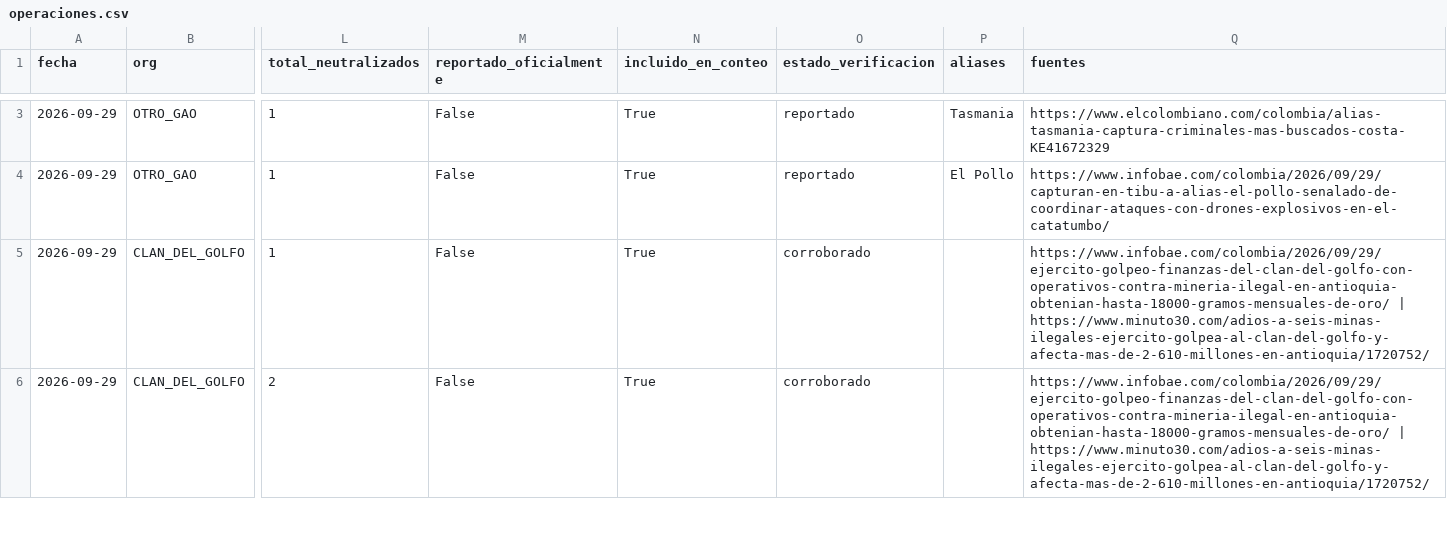
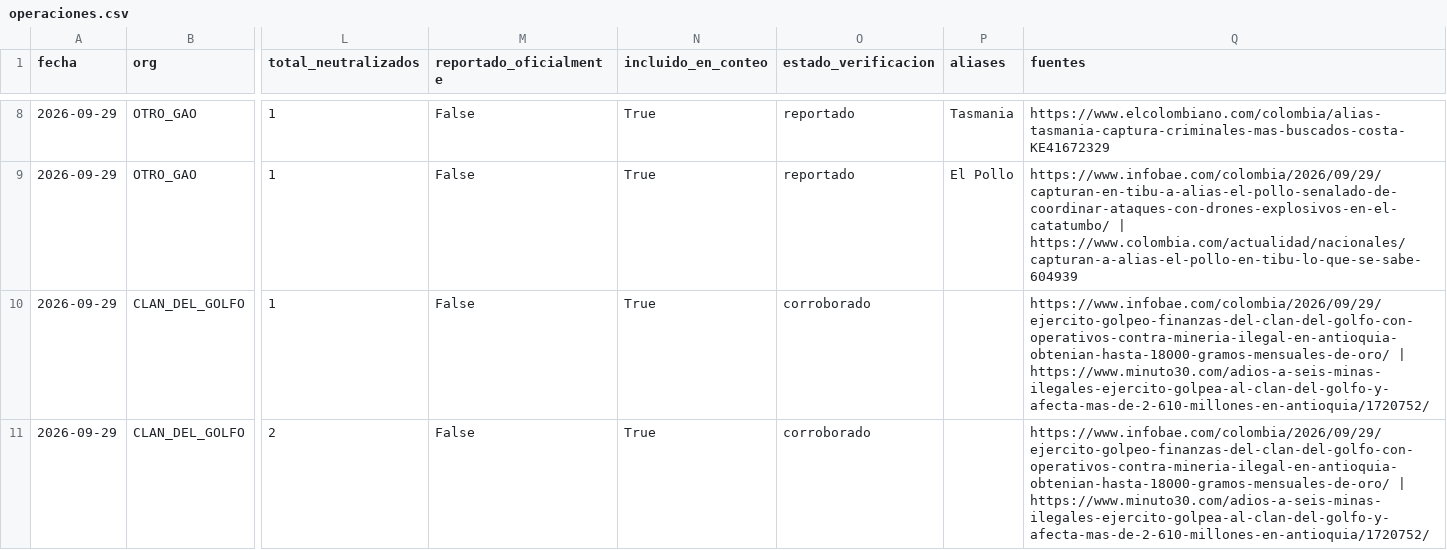
Before and after one commit to partecolombia/partecolombia-datos, a CSV file: data/operaciones.csv, drawn as a sheet; only a part is shown, gaps mark what is left out; addresses are those after the commit; the diff covers the shown part only; the diff names each change by its address in the sheet, - before the commit and + after, or states it on an @@ line.

```diff
--- a/data/operaciones.csv
+++ b/data/operaciones.csv
-Q9 (fuentes): https://www.infobae.com/colombia/2026/09/29/capturan-en-tibu-a-alias-el-pollo-senalado-de-coordinar-ataques-con-drones-explosivos-en-el-catatumbo/
+Q9 (fuentes): https://www.infobae.com/colombia/2026/09/29/capturan-en-tibu-a-alias-el-pollo-senalado-de-coordinar-ataques-con-drones-explosivos-en-el-catatumbo/ | https://www.colombia.com/actualidad/nacionales/capturan-a-alias-el-pollo-en-tibu-lo-que-se-sabe-604939
```
Also changed, not shown: 6 added rows and 13 edited cells elsewhere in this file, data/serie_diaria.csv, 5 other files.
